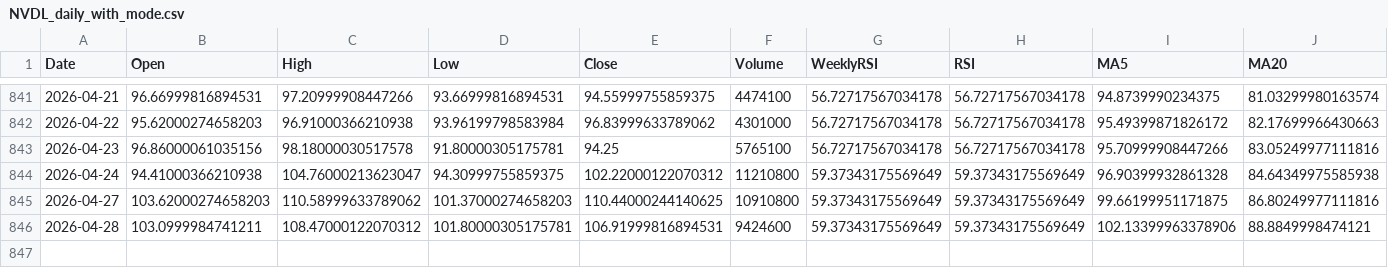
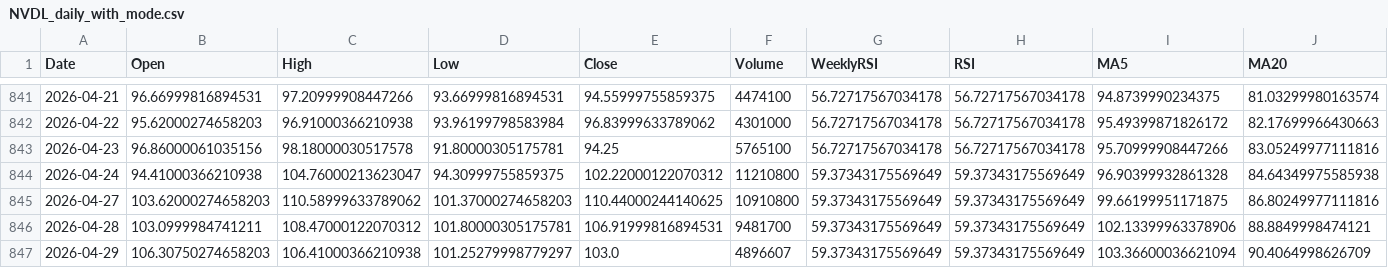
Before and after one commit to terrys-home/qqq-backtest-web, a CSV file: NVDL_daily_with_mode.csv, drawn as a sheet; only a part is shown, gaps mark what is left out; rows hold the shown columns only; the diff names each change by its address in the sheet, - before the commit and + after, or states it on an @@ line.

```diff
--- a/NVDL_daily_with_mode.csv
+++ b/NVDL_daily_with_mode.csv
-F846 (Volume): 9424600
+F846 (Volume): 9481700
+row 847: 2026-04-29 | 106.30750274658203 | 106.41000366210938 | 101.25279998779297 | 103.0 | 4896607 | 59.37343175569649 | 59.37343175569649 | 103.36600036621094 | 90.4064998626709
```
Also changed, not shown: FAS_daily_with_mode.csv, QQQ_rsi_optimizer_top100.csv, 47 other files.
